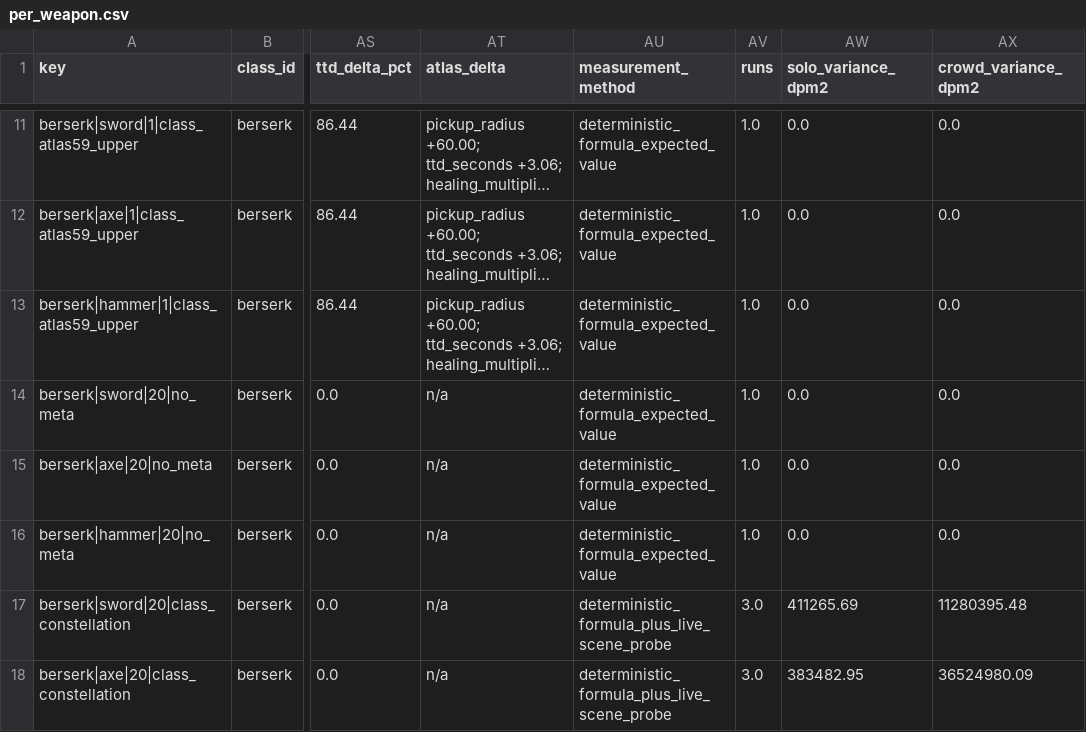
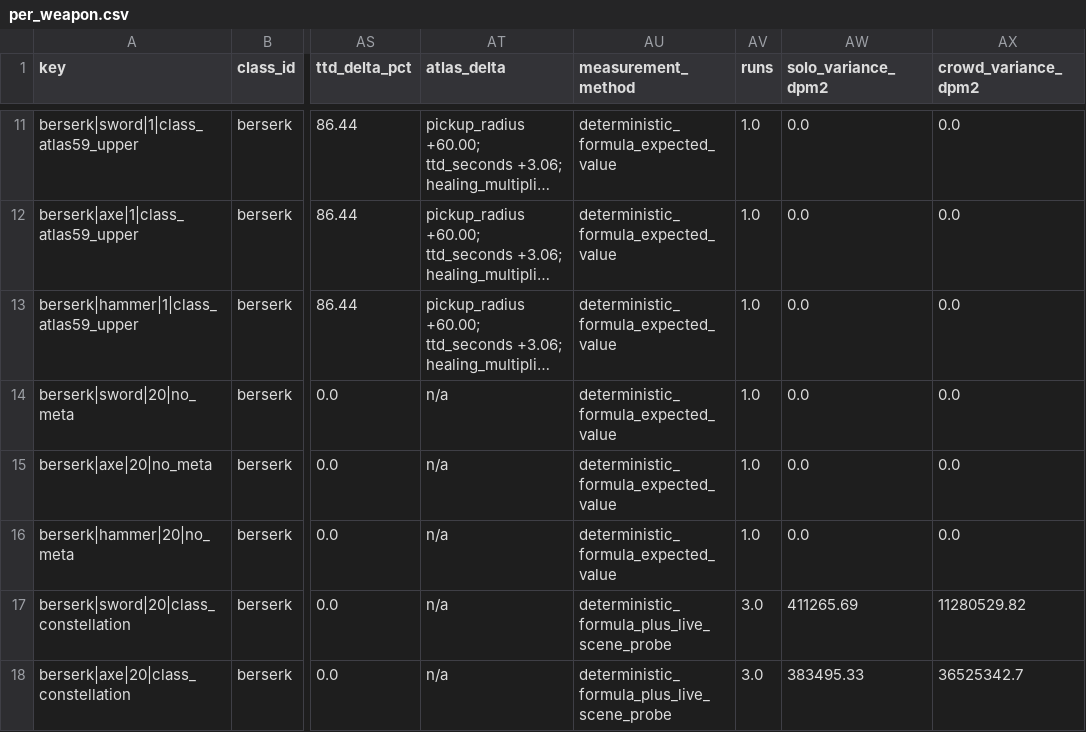
Before and after one commit to FomaBy/FantasyDisk, a CSV file: docs/design/reports/fan1438_a5_balance/per_weapon.csv, drawn as a sheet; only a part is shown, gaps mark what is left out; long unchanged cells end in …; the diff covers the shown part only; the diff names each change by its address in the sheet, - before the commit and + after, or states it on an @@ line.

```diff
--- a/docs/design/reports/fan1438_a5_balance/per_weapon.csv
+++ b/docs/design/reports/fan1438_a5_balance/per_weapon.csv
-AX17 (crowd_variance_dpm2): 11280395.48
+AX17 (crowd_variance_dpm2): 11280529.82
-AW18 (solo_variance_dpm2): 383482.95
+AW18 (solo_variance_dpm2): 383495.33
-AX18 (crowd_variance_dpm2): 36524980.09
+AX18 (crowd_variance_dpm2): 36525342.7
```
Also changed, not shown: 61 edited cells elsewhere in this file, 4 other files.
